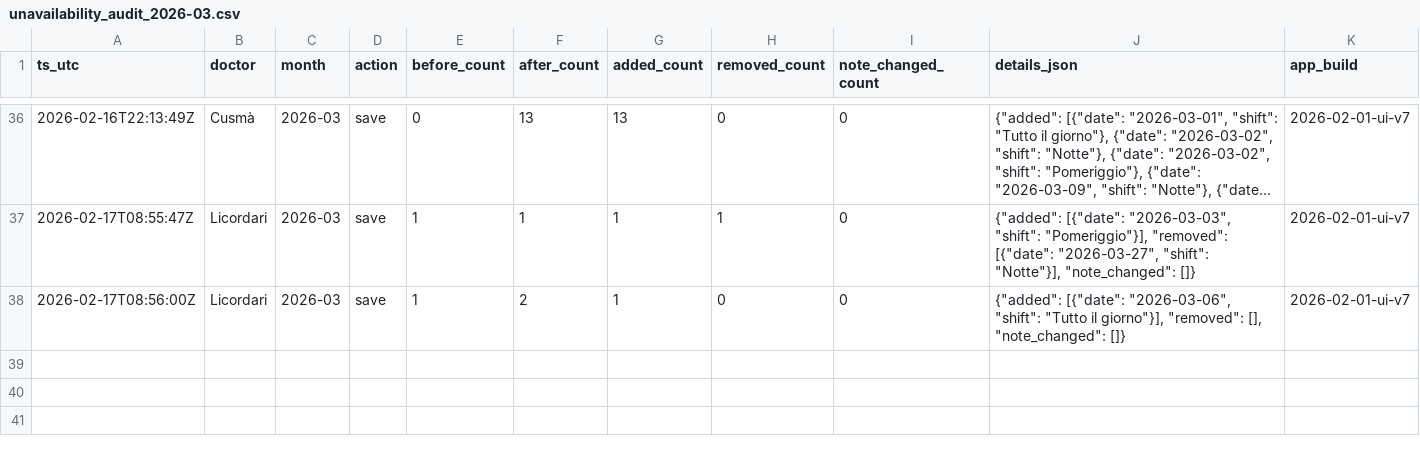
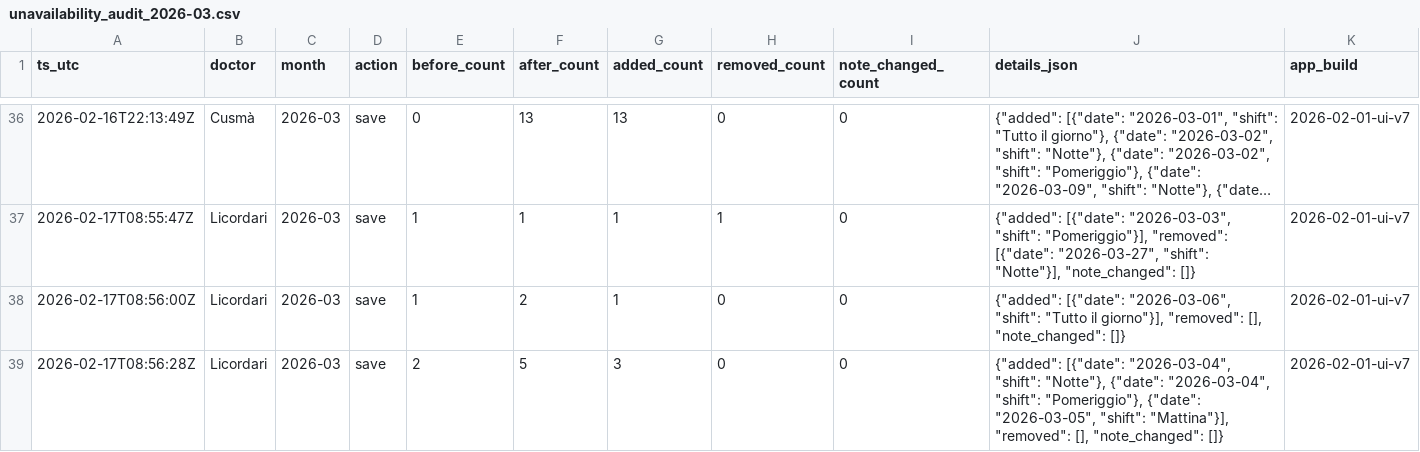
Before and after one commit to rlicordari/Turni-ind, a CSV file: data/unavailability_audit/unavailability_audit_2026-03.csv, drawn as a sheet; only a part is shown, gaps mark what is left out; long unchanged cells end in …; the diff names each change by its address in the sheet, - before the commit and + after, or states it on an @@ line.

Commit message:
Audit unavailability 2026-03: Licordari

```diff
--- a/data/unavailability_audit/unavailability_audit_2026-03.csv
+++ b/data/unavailability_audit/unavailability_audit_2026-03.csv
+row 39: 2026-02-17T08:56:28Z | Licordari | 2026-03 | save | 2 | 5 | 3 | 0 | 0 | {"added": [{"date": "2026-03-04", "shift": "Notte"}, {"date": "2026-03-04", "shift": "Pomeriggio"}, {"date": "2026-03-05", "shift": "Mattina"}], "removed": [], "note_changed": []} | 2026-02-01-ui-v7
```
